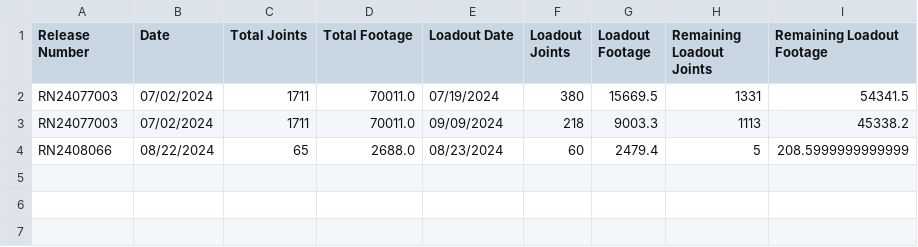
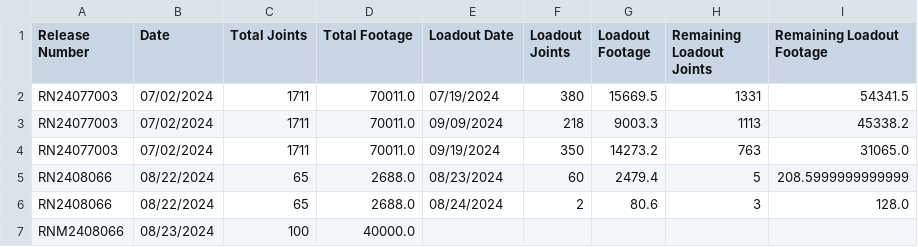
Before and after one commit to AntoineSfeir/ReleaseTracker, a CSV file: test.csv, drawn as a sheet; the diff names each change by its address in the sheet, - before the commit and + after, or states it on an @@ line.

```diff
--- a/test.csv
+++ b/test.csv
+row 4: RN24077003 | 07/02/2024 | 1711 | 70011.0 | 09/19/2024 | 350 | 14273.2 | 763 | 31065.0
+row 6: RN2408066 | 08/22/2024 | 65 | 2688.0 | 08/24/2024 | 2 | 80.6 | 3 | 128.0
+row 7: RNM2408066 | 08/23/2024 | 100 | 40000.0
```
Also changed, not shown: 2 other files.
